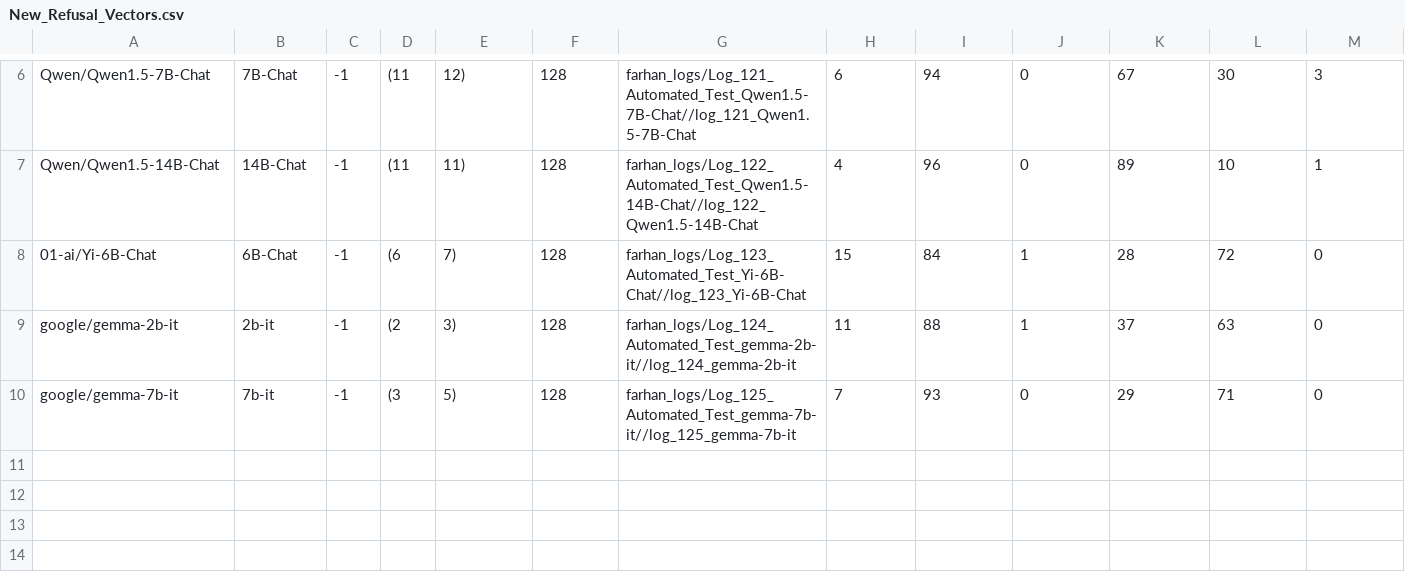
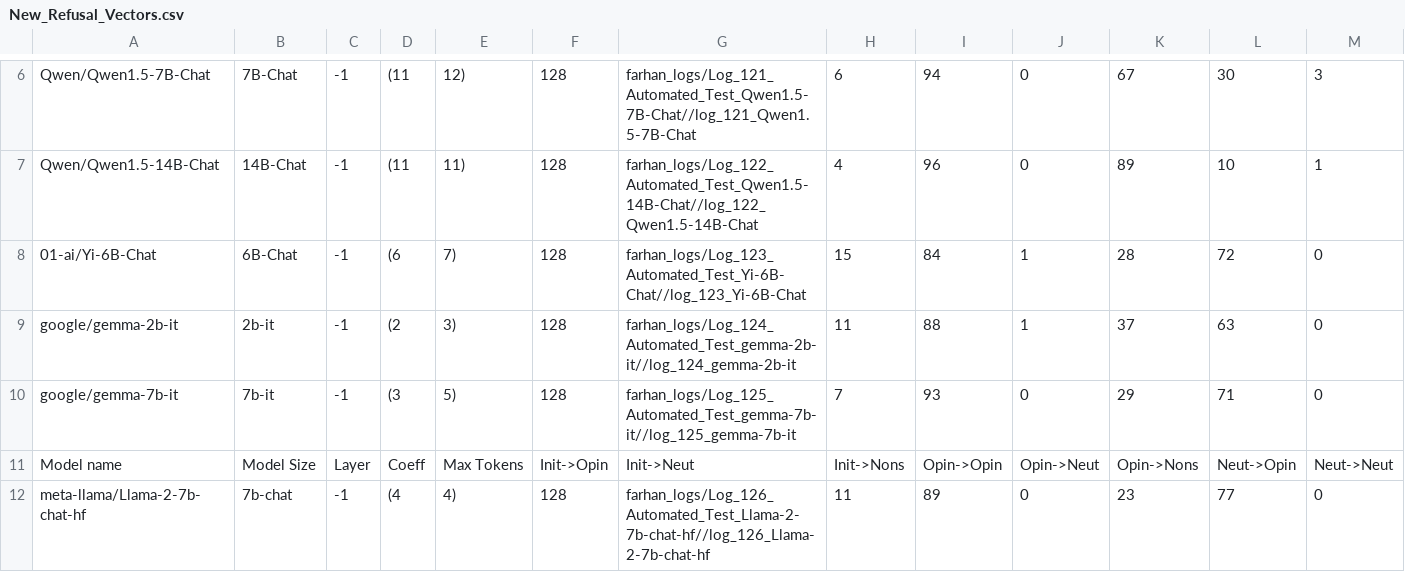
Before and after one commit to oninvis/Algoverse_Mech_Interp, a CSV file: experiments/farhan_logs/New_Refusal_Vectors.csv, drawn as a sheet; only a part is shown, gaps mark what is left out; rows hold the shown columns only; the diff names each change by its address in the sheet, - before the commit and + after, or states it on an @@ line.

Commit message:
fExperiment performed on meta-llama/Llama-2-7b-chat-hf

```diff
--- a/experiments/farhan_logs/New_Refusal_Vectors.csv
+++ b/experiments/farhan_logs/New_Refusal_Vectors.csv
+row 11: Model name | Model Size | Layer | Coeff | Max Tokens | Init->Opin | Init->Neut | Init->Nons | Opin->Opin | Opin->Neut | Opin->Nons | Neut->Opin | Neut->Neut
+row 12: meta-llama/Llama-2-7b-chat-hf | 7b-chat | -1 | (4 | 4) | 128 | farhan_logs/Log_126_Automated_Test_Llama-2-7b-chat-hf//log_126_Llama-2-7b-chat-hf | 11 | 89 | 0 | 23 | 77 | 0
```
Also changed, not shown: 5 other files.
